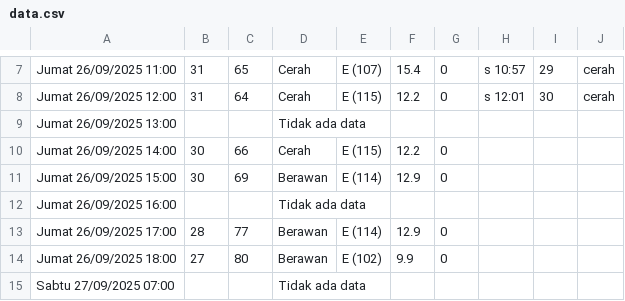
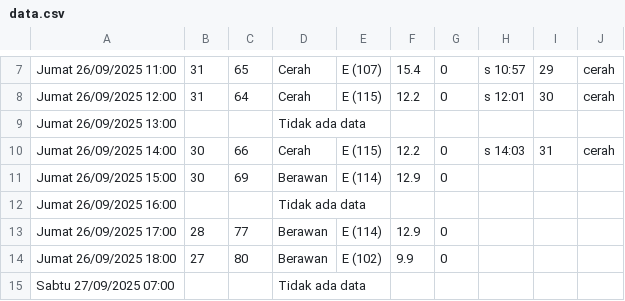
Before and after one commit to RIKASHIKI/collect_weather_data, a CSV file: data.csv, drawn as a sheet; only a part is shown, gaps mark what is left out.

Commit message:
save from replit

```diff
--- a/data.csv
+++ b/data.csv
@@ -9,3 +9,3 @@ Jumat 26/09/2025 12:00,31,64,Cerah,E (115),12.2,0,s 12:01,30,cerah
 Jumat 26/09/2025 13:00,,,Tidak ada data,,,,,,
-Jumat 26/09/2025 14:00,30,66,Cerah,E (115),12.2,0,,,
+Jumat 26/09/2025 14:00,30,66,Cerah,E (115),12.2,0,s 14:03,31,cerah
 Jumat 26/09/2025 15:00,30,69,Berawan,E (114),12.9,0,,,
```
